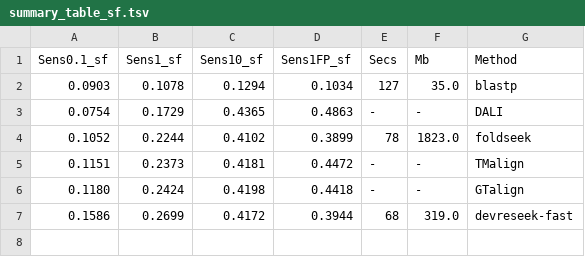
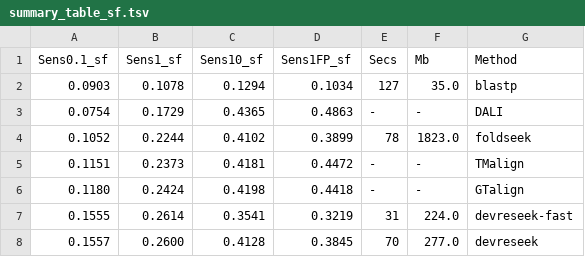
Before and after one commit to rcedgar/reseek_scop40, a TSV file: results/summary_table_sf.tsv, drawn as a sheet.

```diff
--- a/results/summary_table_sf.tsv
+++ b/results/summary_table_sf.tsv
@@ -6,2 +6,3 @@ Sens0.1_sf	Sens1_sf	Sens10_sf	Sens1FP_sf	Secs	Mb	Method
 0.1180	0.2424	0.4198	0.4418	-	-	GTalign
-0.1586	0.2699	0.4172	0.3944	68	319.0	devreseek-fast
+0.1555	0.2614	0.3541	0.3219	31	224.0	devreseek-fast
+0.1557	0.2600	0.4128	0.3845	70	277.0	devreseek
```
Also changed, not shown: results/sens_vs_err_fold.tsv, results/sens_vs_err_sf.tsv, 14 other files.
